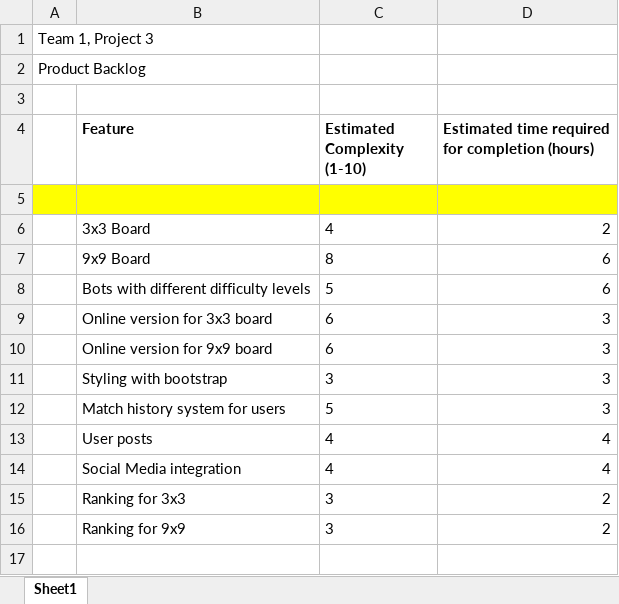
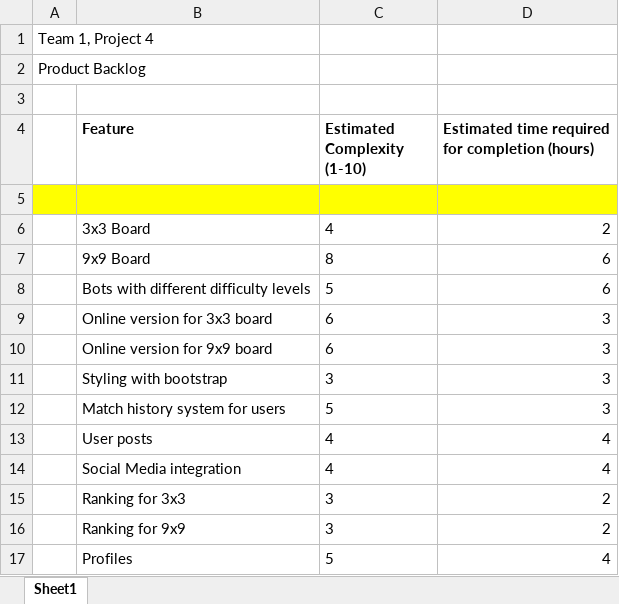
Before and after one commit to Berkyle/Tactics, an Excel workbook: Documentation/Scrum_Artifacts/Product_Backlog.xlsx, sheet Sheet1, drawn as a sheet; values as stored, in another font and other column widths than the file's, no borders; the diff names each change by its address in the sheet, - before the commit and + after, or states it on an @@ line.

Commit message:
Updated backlog

```diff
--- a/Documentation/Scrum_Artifacts/Product_Backlog.xlsx (sheet Sheet1)
+++ b/Documentation/Scrum_Artifacts/Product_Backlog.xlsx (sheet Sheet1)
-A1: Team 1, Project 3
+A1: Team 1, Project 4
+row 17:  | Profiles | 5 | 4
```
Also changed, not shown: 1 other file.
